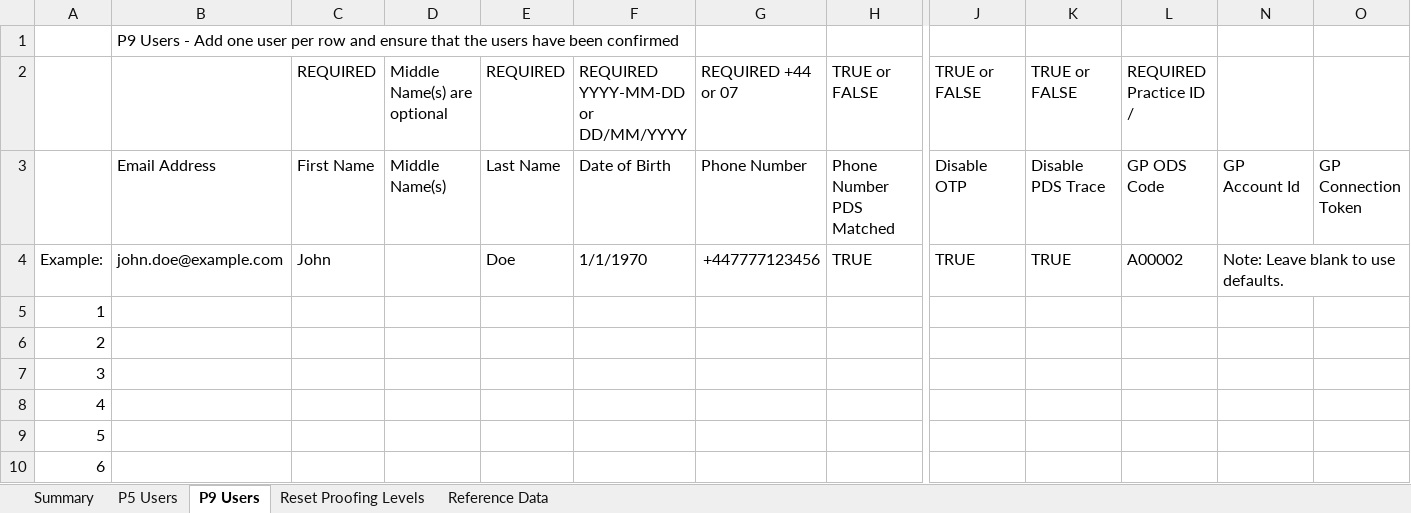
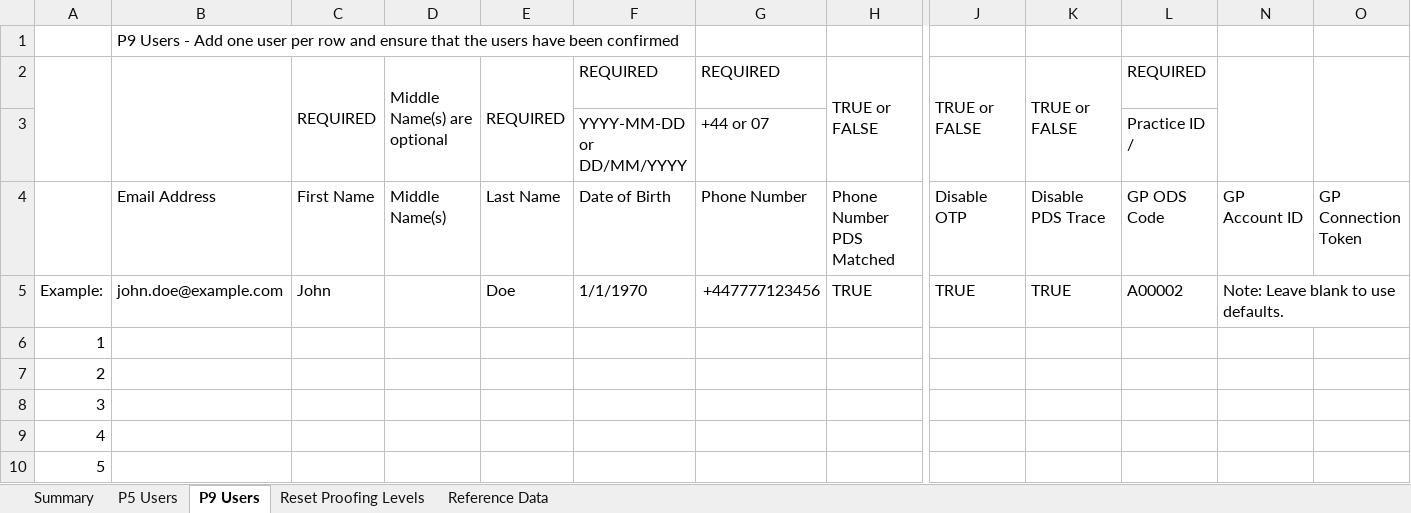
Before and after one commit to nhsconnect/nhslogin, an Excel workbook: Supplier-test-data-requests.xlsx, sheet P9 Users, drawn as a sheet; only a part is shown, gaps mark what is left out; the shorter side is filled out with more unchanged rows; values as stored, in another font and other column widths than the file's, no cell formats; conditional formats not drawn; addresses are those after the commit; rows hold the shown columns only; the diff covers the shown part only; the diff names each change by its address in the sheet, - before the commit and + after, or states it on an @@ line.

```diff
--- a/Supplier-test-data-requests.xlsx (sheet P9 Users)
+++ b/Supplier-test-data-requests.xlsx (sheet P9 Users)
+A2:A3 merged
+B2:B3 merged
+C2:C3 merged
+D2:D3 merged
+E2:E3 merged
-F2: REQUIRED YYYY-MM-DD or DD/MM/YYYY
+F2: REQUIRED
-G2: REQUIRED +44 or 07
+G2: REQUIRED
+H2:H3 merged
+J2:J3 merged
+K2:K3 merged
-L2: REQUIRED Practice ID /
+L2: REQUIRED
+N2:N3 merged
+O2:O3 merged
+row 3:  |  |  |  |  | YYYY-MM-DD or DD/MM/YYYY | +44 or 07 |  |  |  | Practice ID /
-N4: GP Account Id
+N4: GP Account ID
```
Also changed, not shown: merged cells elsewhere in this sheet, sheet Summary, sheet P5 Users, sheet Reset Proofing Levels, sheet Reference Data, cell formats, formulas that keep their value, hidden cells.
